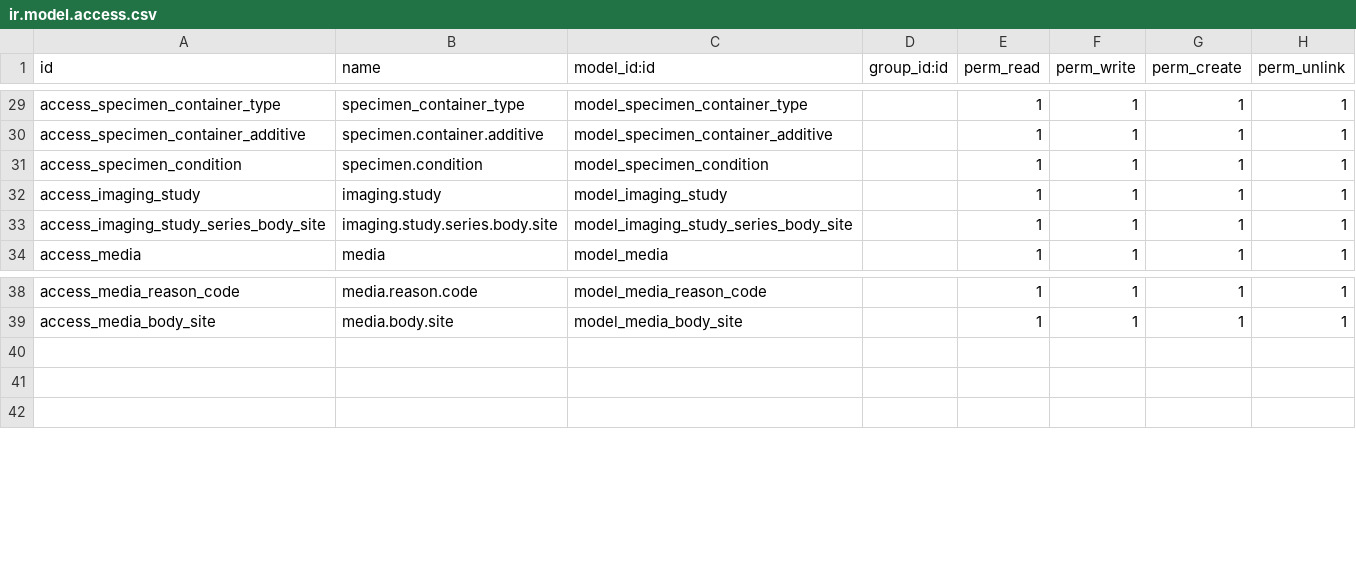
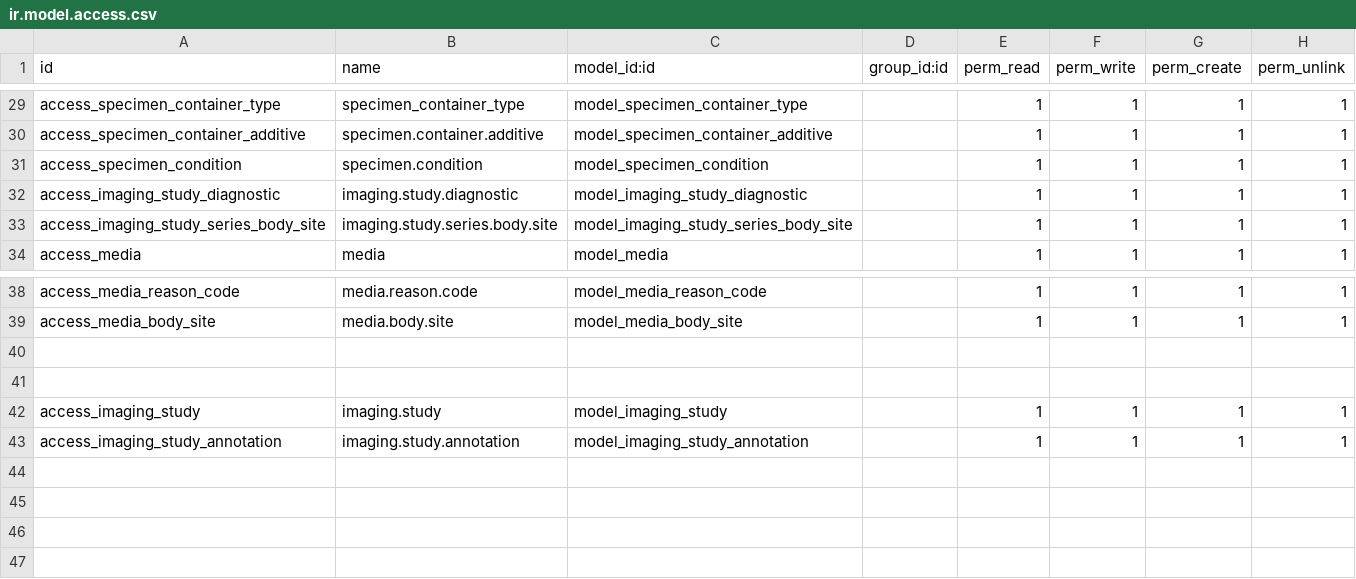
Before and after one commit to swapnilsupersimple/fhir_REPO, a CSV file: customaddon/FHIR/security/ir.model.access.csv, drawn as a sheet; only a part is shown, gaps mark what is left out.

Commit message:
"changes in imaging_study_fhir.py"

```diff
--- a/customaddon/FHIR/security/ir.model.access.csv
+++ b/customaddon/FHIR/security/ir.model.access.csv
@@ -31,3 +31,3 @@ access_specimen_container_additive,specimen.container.additive,model_specimen_co
 access_specimen_condition,specimen.condition,model_specimen_condition,,1,1,1,1
-access_imaging_study,imaging.study,model_imaging_study,,1,1,1,1
+access_imaging_study_diagnostic,imaging.study.diagnostic,model_imaging_study_diagnostic,,1,1,1,1
 access_imaging_study_series_body_site,imaging.study.series.body.site,model_imaging_study_series_body_site,,1,1,1,1
@@ -39,2 +39,7 @@ access_media_reason_code,media.reason.code,model_media_reason_code,,1,1,1,1
 access_media_body_site,media.body.site,model_media_body_site,,1,1,1,1
+
+
+access_imaging_study,imaging.study,model_imaging_study,,1,1,1,1
+access_imaging_study_annotation,imaging.study.annotation,model_imaging_study_annotation,,1,1,1,1
+
 
```
Also changed, not shown: 10 other files.
